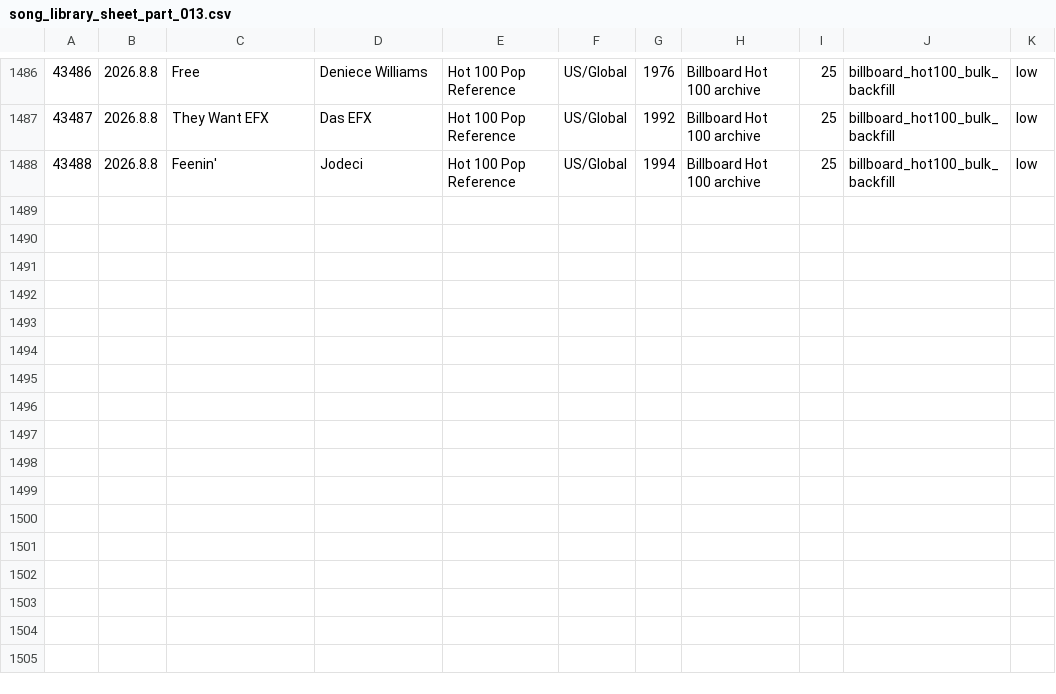
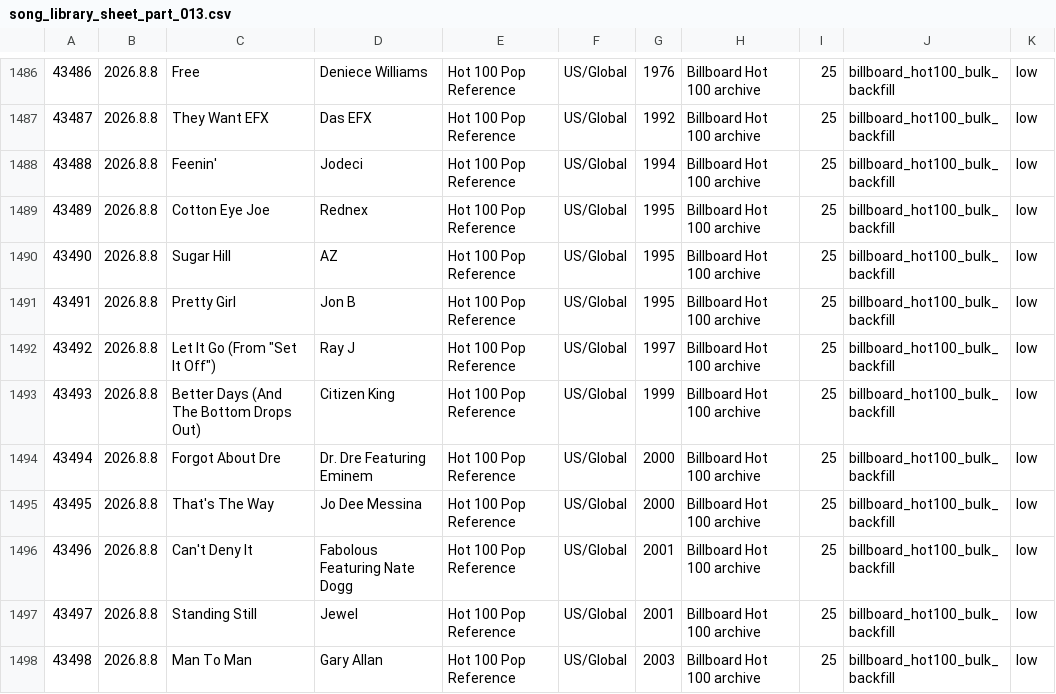
Before and after one commit to AhnYoungseok/producing, a CSV file: cloud_ledger/sheet_chunks/song_library_sheet_part_013.csv, drawn as a sheet; only a part is shown, gaps mark what is left out; the diff names each change by its address in the sheet, - before the commit and + after, or states it on an @@ line.

```diff
--- a/cloud_ledger/sheet_chunks/song_library_sheet_part_013.csv
+++ b/cloud_ledger/sheet_chunks/song_library_sheet_part_013.csv
+row 1489: 43489 | 2026.8.8 | Cotton Eye Joe | Rednex | Hot 100 Pop Reference | US/Global | 1995 | Billboard Hot 100 archive | 25 | billboard_hot100_bulk_backfill | low
+row 1490: 43490 | 2026.8.8 | Sugar Hill | AZ | Hot 100 Pop Reference | US/Global | 1995 | Billboard Hot 100 archive | 25 | billboard_hot100_bulk_backfill | low
+row 1491: 43491 | 2026.8.8 | Pretty Girl | Jon B | Hot 100 Pop Reference | US/Global | 1995 | Billboard Hot 100 archive | 25 | billboard_hot100_bulk_backfill | low
+row 1492: 43492 | 2026.8.8 | Let It Go (From "Set It Off") | Ray J | Hot 100 Pop Reference | US/Global | 1997 | Billboard Hot 100 archive | 25 | billboard_hot100_bulk_backfill | low
+row 1493: 43493 | 2026.8.8 | Better Days (And The Bottom Drops Out) | Citizen King | Hot 100 Pop Reference | US/Global | 1999 | Billboard Hot 100 archive | 25 | billboard_hot100_bulk_backfill | low
+row 1494: 43494 | 2026.8.8 | Forgot About Dre | Dr. Dre Featuring Eminem | Hot 100 Pop Reference | US/Global | 2000 | Billboard Hot 100 archive | 25 | billboard_hot100_bulk_backfill | low
+row 1495: 43495 | 2026.8.8 | That's The Way | Jo Dee Messina | Hot 100 Pop Reference | US/Global | 2000 | Billboard Hot 100 archive | 25 | billboard_hot100_bulk_backfill | low
+row 1496: 43496 | 2026.8.8 | Can't Deny It | Fabolous Featuring Nate Dogg | Hot 100 Pop Reference | US/Global | 2001 | Billboard Hot 100 archive | 25 | billboard_hot100_bulk_backfill | low
+row 1497: 43497 | 2026.8.8 | Standing Still | Jewel | Hot 100 Pop Reference | US/Global | 2001 | Billboard Hot 100 archive | 25 | billboard_hot100_bulk_backfill | low
+row 1498: 43498 | 2026.8.8 | Man To Man | Gary Allan | Hot 100 Pop Reference | US/Global | 2003 | Billboard Hot 100 archive | 25 | billboard_hot100_bulk_backfill | low
```
Also changed, not shown: cloud_ledger/sheet_chunks/summary_sheet.csv, cloud_ledger/summary.csv, 1 other file.
